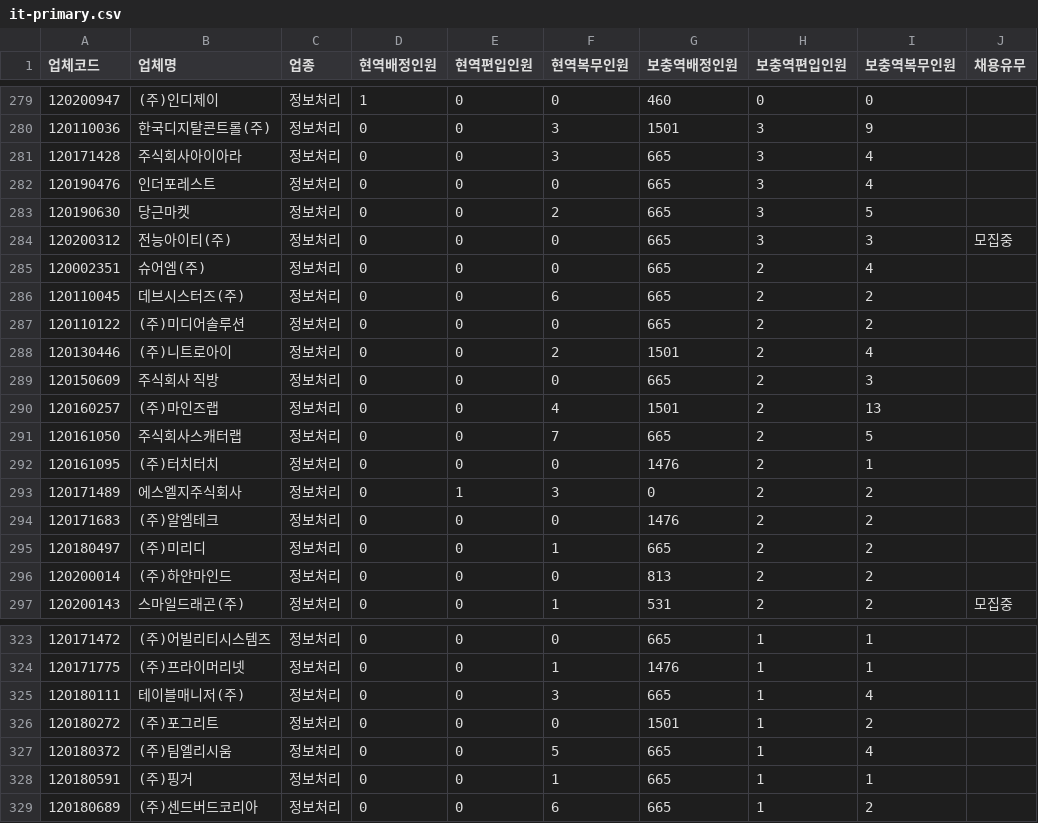
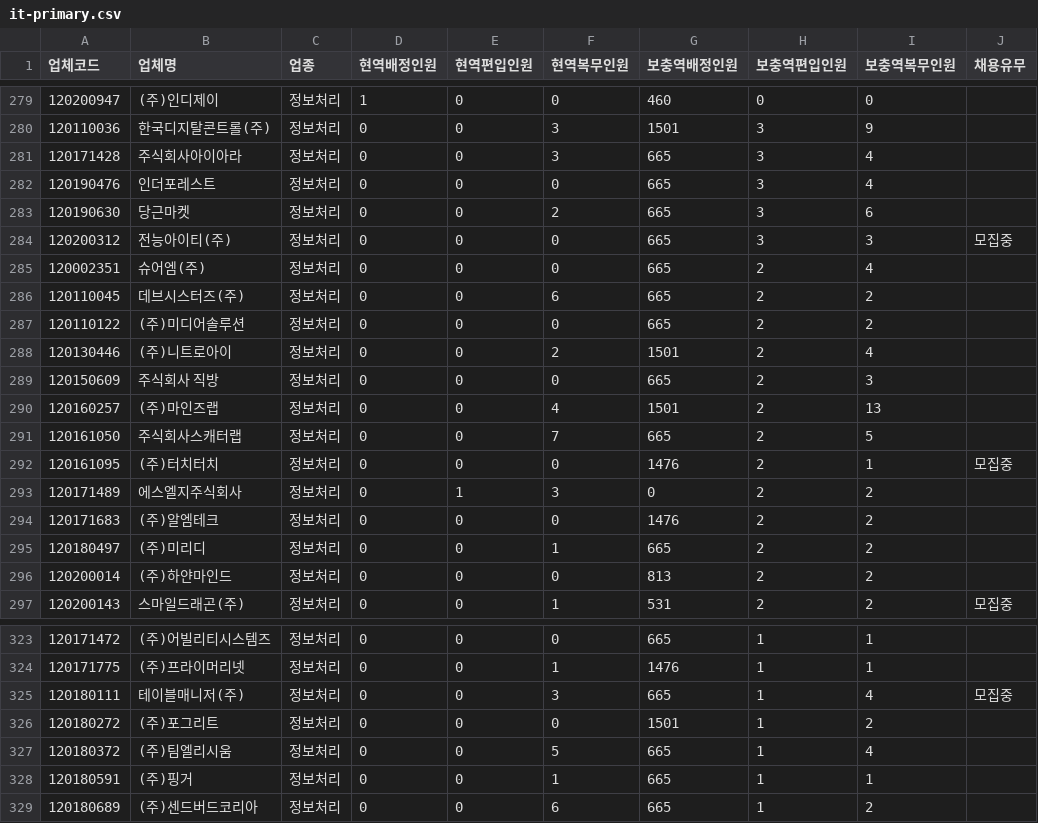
Before and after one commit to stleamist/mma-company-crawler, a CSV file: result/it-primary.csv, drawn as a sheet; only a part is shown, gaps mark what is left out.

```diff
--- a/result/it-primary.csv
+++ b/result/it-primary.csv
@@ -282,3 +282,3 @@
 120190476,인더포레스트,정보처리,0,0,0,665,3,4,
-120190630,당근마켓,정보처리,0,0,2,665,3,5,
+120190630,당근마켓,정보처리,0,0,2,665,3,6,
 120200312,전능아이티(주),정보처리,0,0,0,665,3,3,모집중
@@ -291,3 +291,3 @@
 120161050,주식회사스캐터랩,정보처리,0,0,7,665,2,5,
-120161095,(주)터치터치,정보처리,0,0,0,1476,2,1,
+120161095,(주)터치터치,정보처리,0,0,0,1476,2,1,모집중
 120171489,에스엘지주식회사,정보처리,0,1,3,0,2,2,
@@ -324,3 +324,3 @@
 120171775,(주)프라이머리넷,정보처리,0,0,1,1476,1,1,
-120180111,테이블매니저(주),정보처리,0,0,3,665,1,4,
+120180111,테이블매니저(주),정보처리,0,0,3,665,1,4,모집중
 120180272,(주)포그리트,정보처리,0,0,0,1501,1,2,
```
Also changed, not shown: result/all.csv, result/it-secondary.csv, 2 other files.
